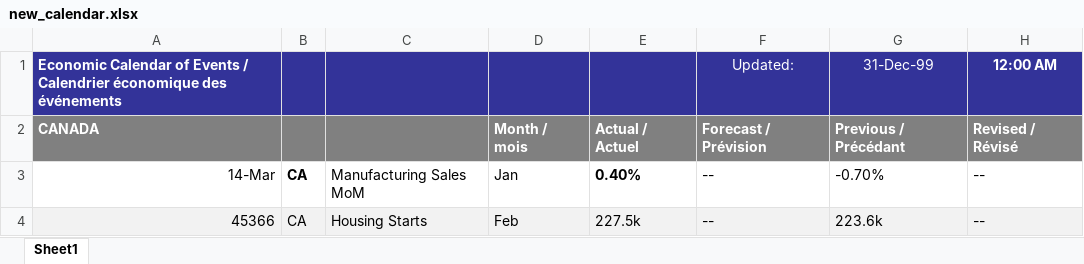
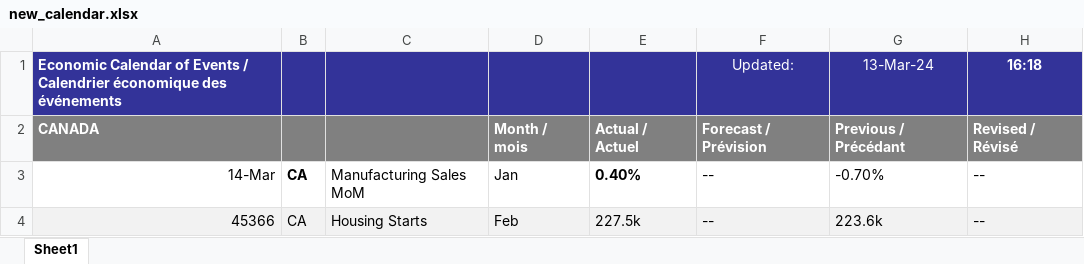
Before and after one commit to Jon-Goodwin/weeklyCalendar, an Excel workbook: new_calendar.xlsx, sheet Sheet1, drawn as a sheet; only a part is shown; values as stored, in another font and other column widths than the file's, no borders; conditional formats not drawn; the diff names each change by its address in the sheet, - before the commit and + after, or states it on an @@ line.

Commit message:
commit final

```diff
--- a/new_calendar.xlsx (sheet Sheet1)
+++ b/new_calendar.xlsx (sheet Sheet1)
-G1: 31-Dec-99
+G1: 13-Mar-24
-H1: 12:00 AM
+H1: 16:18
```
